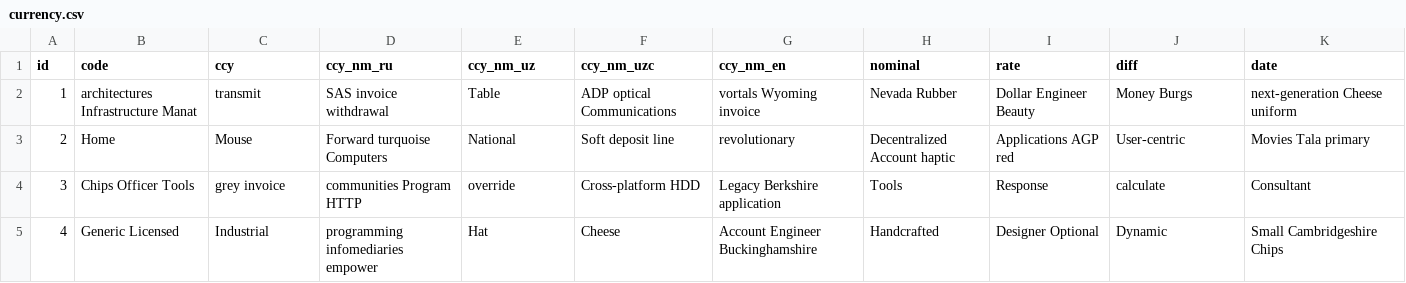
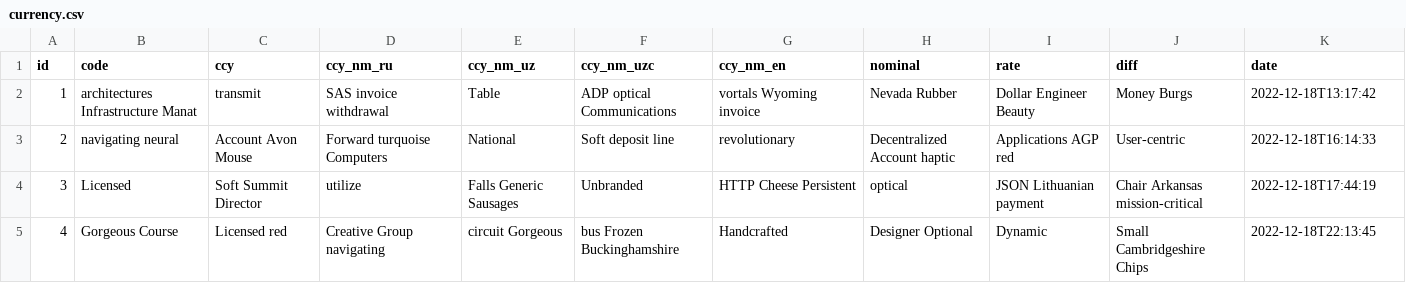
Before and after one commit to AbrorxonAloxonov/currency_pro, a CSV file: src/main/resources/config/liquibase/fake-data/currency.csv, drawn as a sheet; only a part is shown; the diff covers the shown part only.

```diff
--- a/src/main/resources/config/liquibase/fake-data/currency.csv
+++ b/src/main/resources/config/liquibase/fake-data/currency.csv
@@ -1,5 +1,5 @@
 id;code;ccy;ccy_nm_ru;ccy_nm_uz;ccy_nm_uzc;ccy_nm_en;nominal;rate;diff;date
-1;architectures Infrastructure Manat;transmit;SAS invoice withdrawal;Table;ADP optical Communications;vortals Wyoming invoice;Nevada Rubber;Dollar Engineer Beauty;Money Burgs;next-generation Cheese uniform
-2;Home;Mouse;Forward turquoise Computers;National;Soft deposit line;revolutionary;Decentralized Account haptic;Applications AGP red;User-centric;Movies Tala primary
-3;Chips Officer Tools;grey invoice;communities Program HTTP;override;Cross-platform HDD;Legacy Berkshire application;Tools;Response;calculate;Consultant
-4;Generic Licensed;Industrial;programming infomediaries empower;Hat;Cheese;Account Engineer Buckinghamshire;Handcrafted;Designer Optional;Dynamic;Small Cambridgeshire Chips
+1;architectures Infrastructure Manat;transmit;SAS invoice withdrawal;Table;ADP optical Communications;vortals Wyoming invoice;Nevada Rubber;Dollar Engineer Beauty;Money Burgs;2022-12-18T13:17:42
+2;navigating neural;Account Avon Mouse;Forward turquoise Computers;National;Soft deposit line;revolutionary;Decentralized Account haptic;Applications AGP red;User-centric;2022-12-18T16:14:33
+3;Licensed;Soft Summit Director;utilize;Falls Generic Sausages;Unbranded;HTTP Cheese Persistent;optical;JSON Lithuanian payment;Chair Arkansas mission-critical;2022-12-18T17:44:19
+4;Gorgeous Course;Licensed red;Creative Group navigating;circuit Gorgeous;bus Frozen Buckinghamshire;Handcrafted;Designer Optional;Dynamic;Small Cambridgeshire Chips;2022-12-18T22:13:45
```
Also changed, not shown: 60 edited cells elsewhere in this file, 24 other files.
